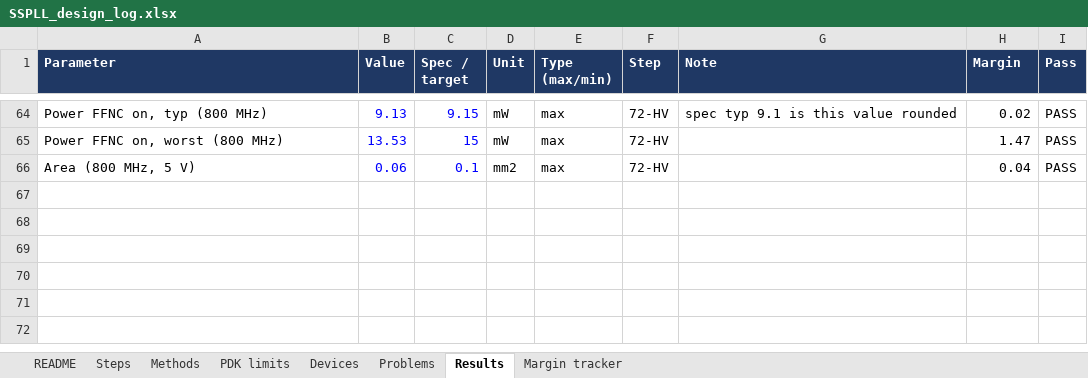
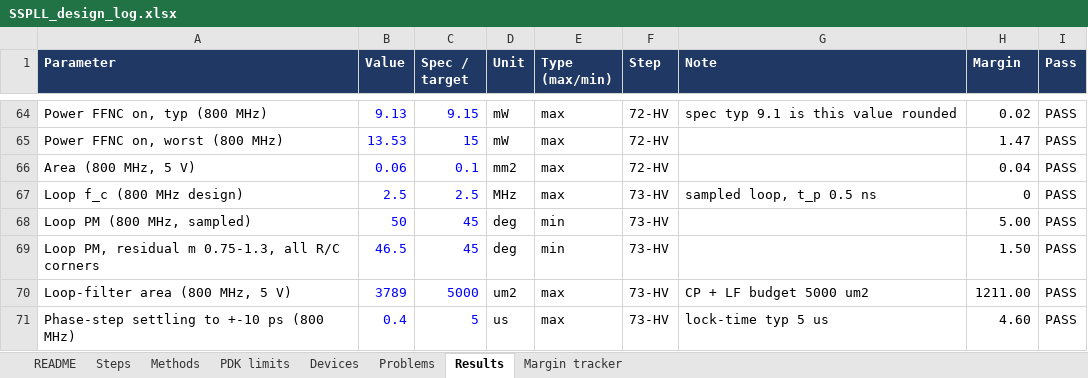
Before and after one commit to ahmedjubayeraj1/SSPLL, an Excel workbook: design/SSPLL_design_log.xlsx, sheet Results, drawn as a sheet; only a part is shown, gaps mark what is left out; values as stored, in another font and other column widths than the file's, no borders; conditional formats not drawn; the diff names each change by its address in the sheet, - before the commit and + after, or states it on an @@ line.

```diff
--- a/design/SSPLL_design_log.xlsx (sheet Results)
+++ b/design/SSPLL_design_log.xlsx (sheet Results)
+row 67: Loop f_c (800 MHz design) | 2.5 | 2.5 | MHz | max | 73-HV | sampled loop, t_p 0.5 ns | 0 | PASS
+row 68: Loop PM (800 MHz, sampled) | 50 | 45 | deg | min | 73-HV |  | 5.00 | PASS
+row 69: Loop PM, residual m 0.75-1.3, all R/C corners | 46.5 | 45 | deg | min | 73-HV |  | 1.50 | PASS
+row 70: Loop-filter area (800 MHz, 5 V) | 3789 | 5000 | um2 | max | 73-HV | CP + LF budget 5000 um2 | 1211.00 | PASS
+row 71: Phase-step settling to +-10 ps (800 MHz) | 0.4 | 5 | us | max | 73-HV | lock-time typ 5 us | 4.60 | PASS
```
Also changed, not shown: sheet Problems, sheet Steps, 21 other files.
